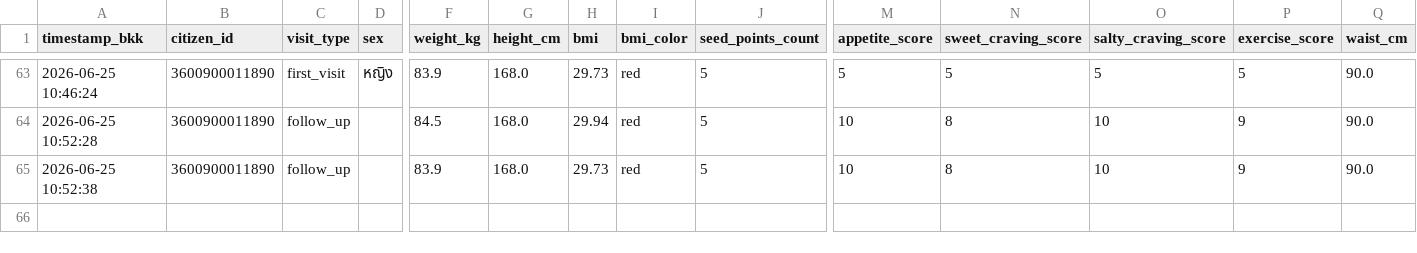
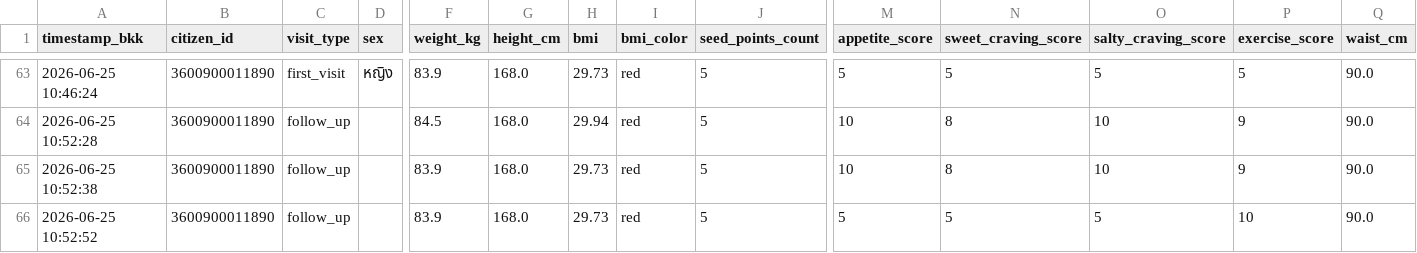
Before and after one commit to PythonianSt/Ear, a CSV file: ear_acupressure.csv, drawn as a sheet; only a part is shown, gaps mark what is left out; rows hold the shown columns only; the diff names each change by its address in the sheet, - before the commit and + after, or states it on an @@ line.

Commit message:
Update auricular acupressure CSV 2026-06-25 10:52:52

```diff
--- a/ear_acupressure.csv
+++ b/ear_acupressure.csv
+row 66: 2026-06-25 10:52:52 | 3600900011890 | follow_up |  | 83.9 | 168.0 | 29.73 | red | 5 | 5 | 5 | 5 | 10 | 90.0
```
